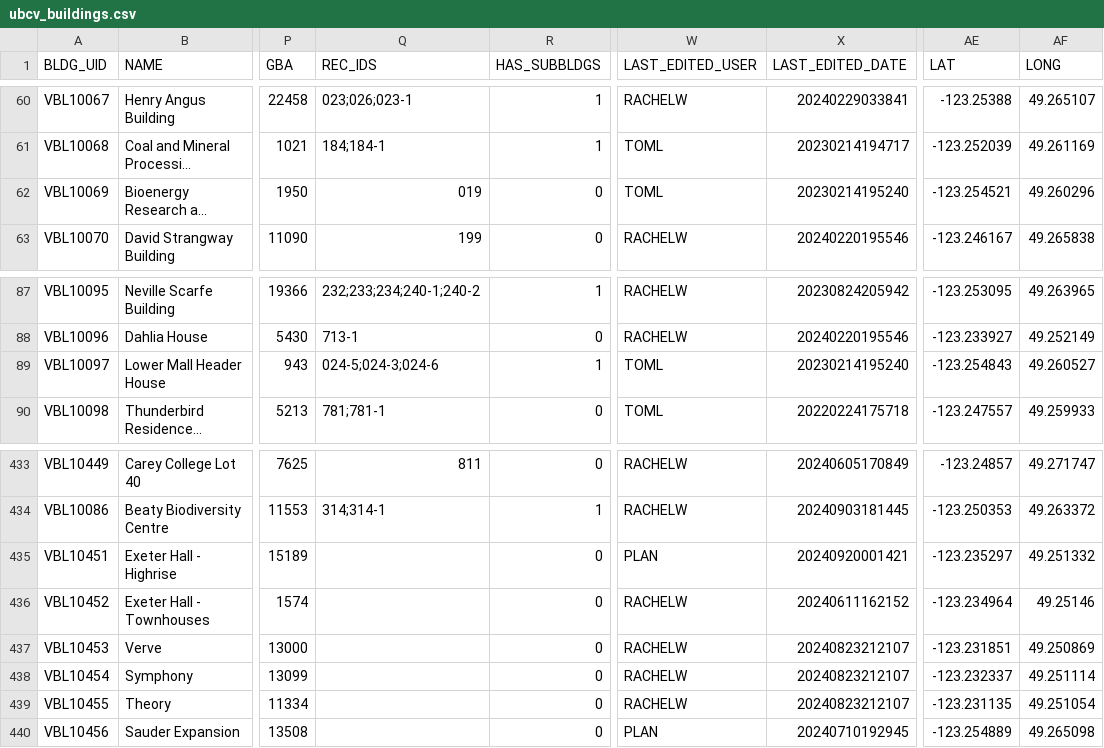
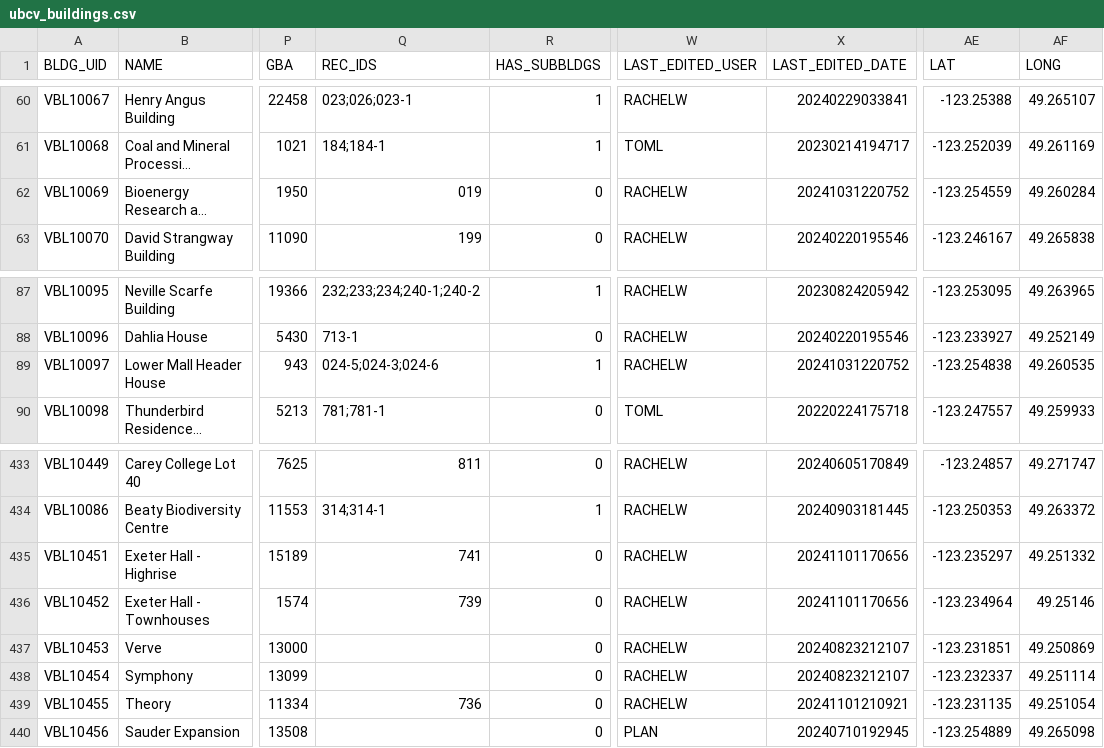
Before and after one commit to UBCGeodata/ubc-geospatial-opendata, a CSV file: ubcv/locations/csv/ubcv_buildings.csv, drawn as a sheet; only a part is shown, gaps mark what is left out; long unchanged cells end in …; the diff names each change by its address in the sheet, - before the commit and + after, or states it on an @@ line.

```diff
--- a/ubcv/locations/csv/ubcv_buildings.csv
+++ b/ubcv/locations/csv/ubcv_buildings.csv
-W62 (LAST_EDITED_USER): TOML
+W62 (LAST_EDITED_USER): RACHELW
-X62 (LAST_EDITED_DATE): 20230214195240
+X62 (LAST_EDITED_DATE): 20241031220752
-AE62 (LAT): -123.254521
+AE62 (LAT): -123.254559
-AF62 (LONG): 49.260296
+AF62 (LONG): 49.260284
-W89 (LAST_EDITED_USER): TOML
+W89 (LAST_EDITED_USER): RACHELW
-X89 (LAST_EDITED_DATE): 20230214195240
+X89 (LAST_EDITED_DATE): 20241031220752
-AE89 (LAT): -123.254843
+AE89 (LAT): -123.254838
-AF89 (LONG): 49.260527
+AF89 (LONG): 49.260535
-Q435 (REC_IDS): (empty)
+Q435 (REC_IDS): 741
-W435 (LAST_EDITED_USER): PLAN
+W435 (LAST_EDITED_USER): RACHELW
-X435 (LAST_EDITED_DATE): 20240920001421
+X435 (LAST_EDITED_DATE): 20241101170656
-Q436 (REC_IDS): (empty)
+Q436 (REC_IDS): 739
-X436 (LAST_EDITED_DATE): 20240611162152
+X436 (LAST_EDITED_DATE): 20241101170656
-Q439 (REC_IDS): (empty)
+Q439 (REC_IDS): 736
-X439 (LAST_EDITED_DATE): 20240823212107
+X439 (LAST_EDITED_DATE): 20241101210921
```
Also changed, not shown: off-campus/locations/csv/ubc_regional_locations.csv, ubcv/locations/csv/ubcv_buildings_simple.csv, 10 other files.
